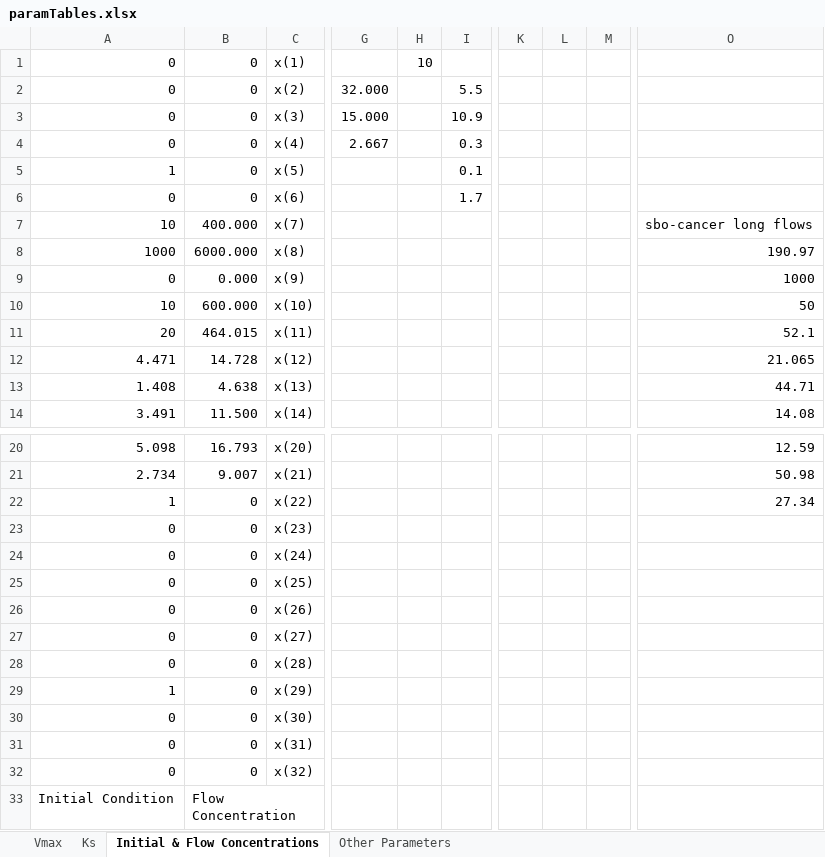
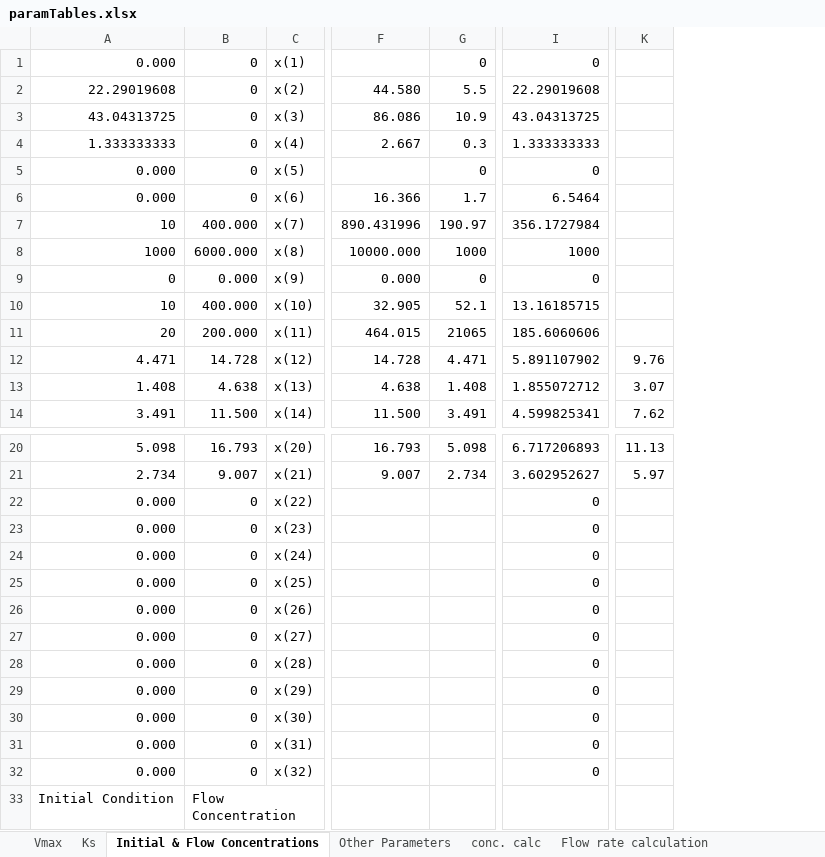
Before and after one commit to franciscozorrilla/Chalmers-iGEM2018, an Excel workbook: COM-dFBA/Scripts/paramTables.xlsx, sheet Initial & Flow Concentrations, drawn as a sheet; only a part is shown, gaps mark what is left out; values as stored, in another font and other column widths than the file's, no borders; removed rows and columns are numbered as before the commit, all else as after; the diff covers the shown part only; the diff names each change by its address in the sheet, - before the commit and + after, or states it on an @@ line.

```diff
--- a/COM-dFBA/Scripts/paramTables.xlsx (sheet Initial & Flow Concentrations)
+++ b/COM-dFBA/Scripts/paramTables.xlsx (sheet Initial & Flow Concentrations)
+sheet tab: conc. calc
+sheet tab: Flow rate calculation
+column F, rows 2-14: 44.580 | 86.086 | 2.667 |  | 16.366 | 890.431996 | 10000.000 | 0.000 | 32.905 | 464.015 | 14.728 | 4.638 | 11.500; rows 20-21: 16.793 | 9.007
+column G, rows 1-14: 0 | 5.5 | 10.9 | 0.3 | 0 | 1.7 | 190.97 | 1000 | 0 | 52.1 | 21065 | 4.471 | 1.408 | 3.491; rows 20-21: 5.098 | 2.734
-column G, rows 2-4: 32.000 | 15.000 | 2.667
-column H, row 1: 10
-column I, rows 2-6: 5.5 | 10.9 | 0.3 | 0.1 | 1.7
+column I, rows 1-14: 0 | 22.29019608 | 43.04313725 | 1.333333333 | 0 | 6.5464 | 356.1727984 | 1000 | 0 | 13.16185715 | 185.6060606 | 5.891107902 | 1.855072712 | 4.599825341; rows 20-32: 6.717206893 | 3.602952627 | 0 | 0 | 0 | 0 | 0 | 0 | 0 | 0 | 0 | 0 | 0
-column K, empty
-column L, empty
-column M, empty
-column O, rows 7-14: sbo-cancer long flows | 190.97 | 1000 | 50 | 52.1 | 21.065 | 44.71 | 14.08; rows 20-22: 12.59 | 50.98 | 27.34
+column K, rows 12-14: 9.76 | 3.07 | 7.62; rows 20-21: 11.13 | 5.97
-A1: 0
+A1: 0.000
-A2: 0
+A2: 22.29019608
-A3: 0
+A3: 43.04313725
-A4: 0
+A4: 1.333333333
-A5: 1
+A5: 0.000
-A6: 0
+A6: 0.000
-B10: 600.000
+B10: 400.000
-B11: 464.015
+B11: 200.000
-A22: 1
+A22: 0.000
-A23:A28: 0
+A23:A28: 0.000
-A29: 1
+A29: 0.000
-A30:A32: 0
+A30:A32: 0.000
```
Also changed, not shown: 1 removed column elsewhere in this sheet, sheet Vmax, sheet Ks, sheet Other Parameters, COM-dFBA/Excel models/modelCancer.xlsx, COM-dFBA/Excel models/modelColon.xlsx, 63 other files.
